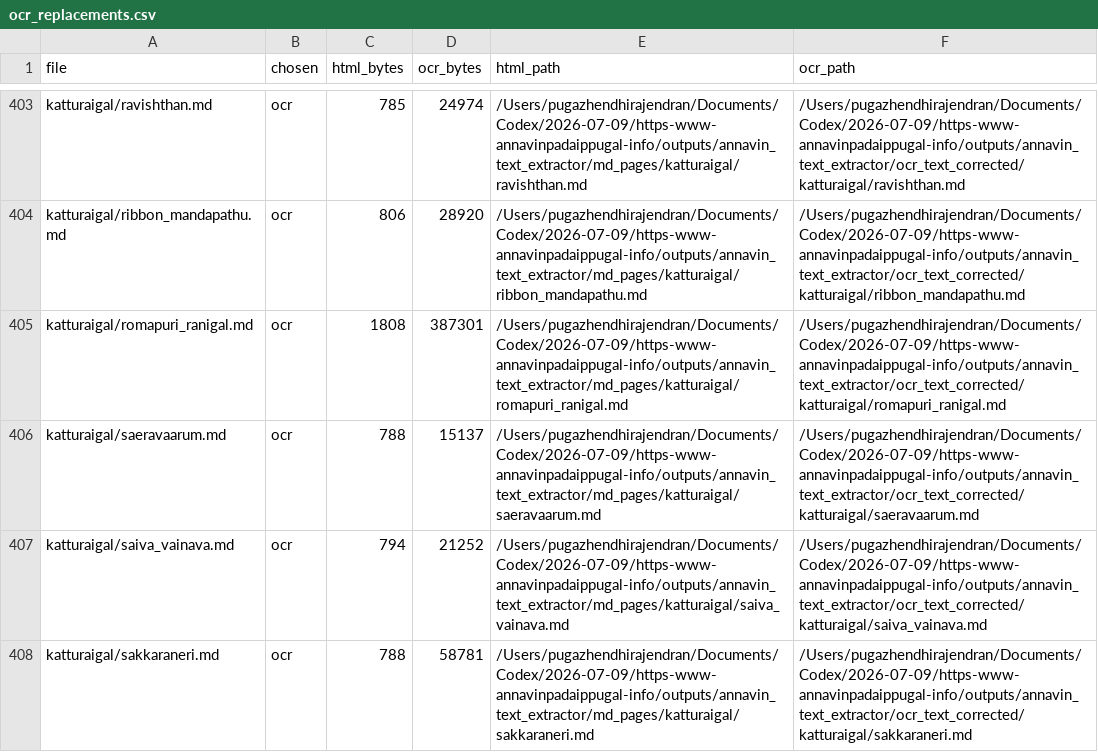
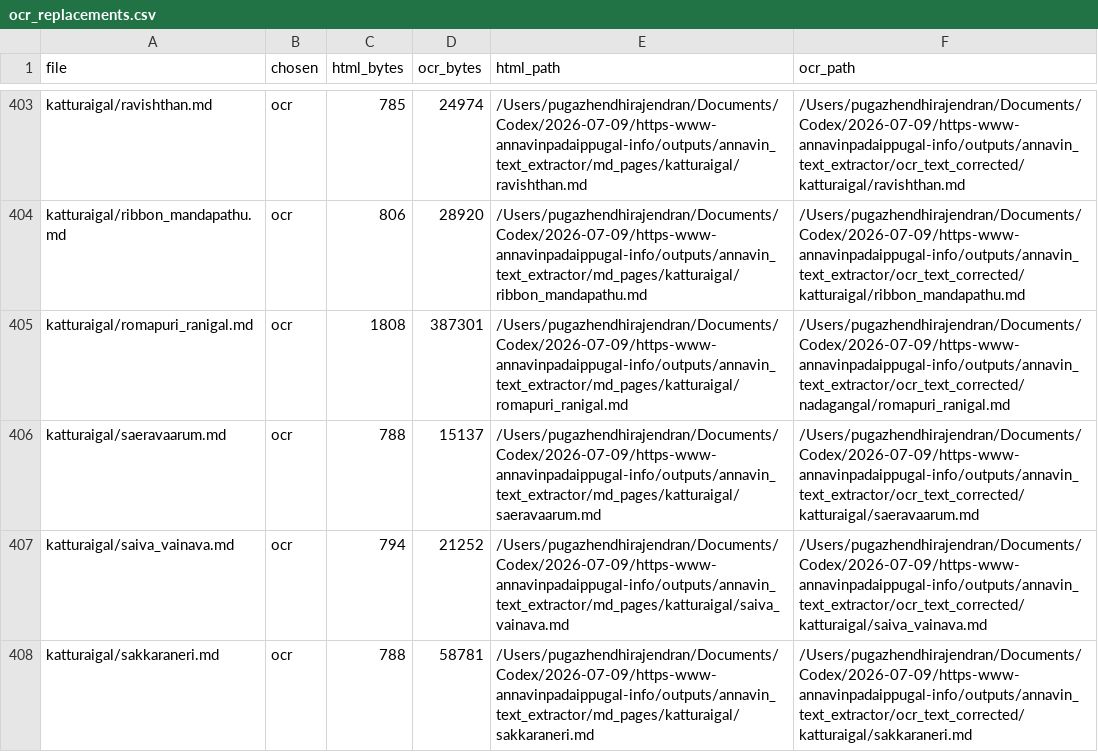
Before and after one commit to pugazg/anna-corpus, a CSV file: outputs/annavin_text_extractor/merged_md_pages/_merge_state/ocr_replacements.csv, drawn as a sheet; only a part is shown, gaps mark what is left out.

```diff
--- a/outputs/annavin_text_extractor/merged_md_pages/_merge_state/ocr_replacements.csv
+++ b/outputs/annavin_text_extractor/merged_md_pages/_merge_state/ocr_replacements.csv
@@ -404,3 +404,3 @@ katturaigal/ravishthan.md,ocr,785,24974,/Users/pugazhendhirajendran/Documents/Co
 katturaigal/ribbon_mandapathu.md,ocr,806,28920,/Users/pugazhendhirajendran/Documents/Codex/2026-07-09/https-www-annavinpadaippugal-info/outputs/annavin_text_extractor/md_pages/katturaigal/ribbon_mandapathu.md,/Users/pugazhendhirajendran/Documents/Codex/2026-07-09/https-www-annavinpadaippugal-info/outputs/annavin_text_extractor/ocr_text_corrected/katturaigal/ribbon_mandapathu.md
-katturaigal/romapuri_ranigal.md,ocr,1808,387301,/Users/pugazhendhirajendran/Documents/Codex/2026-07-09/https-www-annavinpadaippugal-info/outputs/annavin_text_extractor/md_pages/katturaigal/romapuri_ranigal.md,/Users/pugazhendhirajendran/Documents/Codex/2026-07-09/https-www-annavinpadaippugal-info/outputs/annavin_text_extractor/ocr_text_corrected/katturaigal/romapuri_ranigal.md
+katturaigal/romapuri_ranigal.md,ocr,1808,387301,/Users/pugazhendhirajendran/Documents/Codex/2026-07-09/https-www-annavinpadaippugal-info/outputs/annavin_text_extractor/md_pages/katturaigal/romapuri_ranigal.md,/Users/pugazhendhirajendran/Documents/Codex/2026-07-09/https-www-annavinpadaippugal-info/outputs/annavin_text_extractor/ocr_text_corrected/nadagangal/romapuri_ranigal.md
 katturaigal/saeravaarum.md,ocr,788,15137,/Users/pugazhendhirajendran/Documents/Codex/2026-07-09/https-www-annavinpadaippugal-info/outputs/annavin_text_extractor/md_pages/katturaigal/saeravaarum.md,/Users/pugazhendhirajendran/Documents/Codex/2026-07-09/https-www-annavinpadaippugal-info/outputs/annavin_text_extractor/ocr_text_corrected/katturaigal/saeravaarum.md
```
Also changed, not shown: outputs/annavin_text_extractor/merged_md_pages/_merge_state/source_map.csv, outputs/annavin_text_extractor/organized_contents/_merge_state/ocr_replacements.csv, 25 other files.
